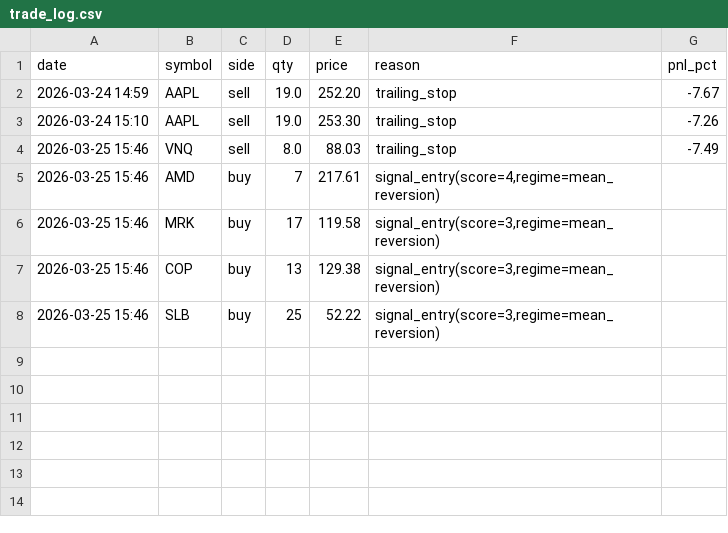
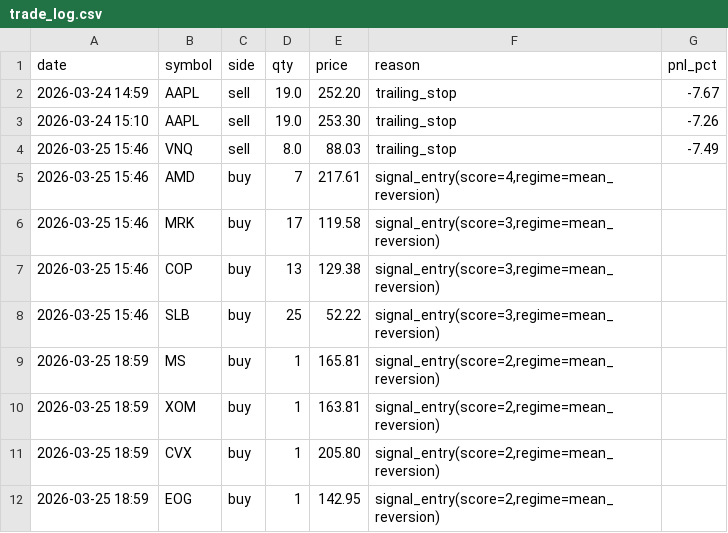
Before and after one commit to Jiyungi/algo-trading, a CSV file: data/trade_log.csv, drawn as a sheet; the diff names each change by its address in the sheet, - before the commit and + after, or states it on an @@ line.

```diff
--- a/data/trade_log.csv
+++ b/data/trade_log.csv
+row 9: 2026-03-25 18:59 | MS | buy | 1 | 165.81 | signal_entry(score=2,regime=mean_reversion)
+row 10: 2026-03-25 18:59 | XOM | buy | 1 | 163.81 | signal_entry(score=2,regime=mean_reversion)
+row 11: 2026-03-25 18:59 | CVX | buy | 1 | 205.80 | signal_entry(score=2,regime=mean_reversion)
+row 12: 2026-03-25 18:59 | EOG | buy | 1 | 142.95 | signal_entry(score=2,regime=mean_reversion)
```
Also changed, not shown: 1 other file.
